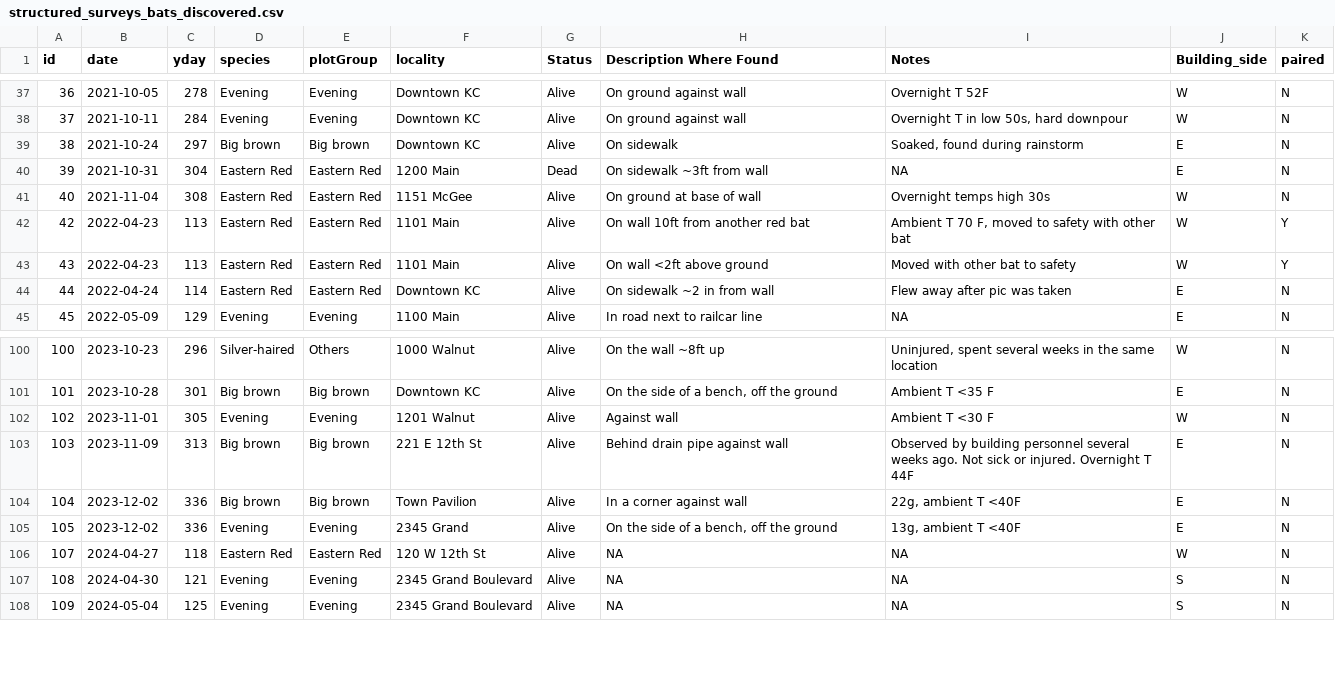
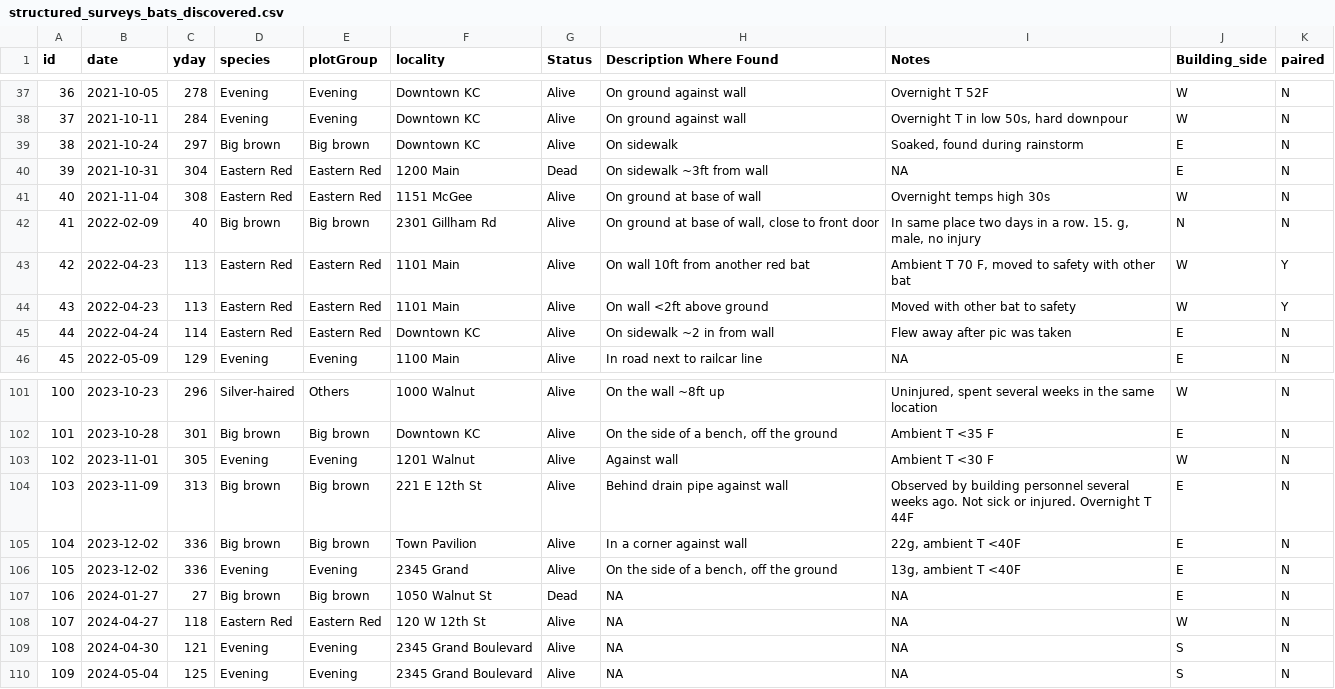
Before and after one commit to cjcampbell/bat-window-strikes, a CSV file: data/derived/structured_surveys_bats_discovered.csv, drawn as a sheet; only a part is shown, gaps mark what is left out; the diff names each change by its address in the sheet, - before the commit and + after, or states it on an @@ line.

```diff
--- a/data/derived/structured_surveys_bats_discovered.csv
+++ b/data/derived/structured_surveys_bats_discovered.csv
+row 42: 41 | 2022-02-09 | 40 | Big brown | Big brown | 2301 Gillham Rd | Alive | On ground at base of wall, close to front door | In same place two days in a row. 15. g, male, no injury | N | N
+row 107: 106 | 2024-01-27 | 27 | Big brown | Big brown | 1050 Walnut St | Dead | NA | NA | E | N
```
Also changed, not shown: data/derived/structured_surveys_schedule.csv, 11 other files.
